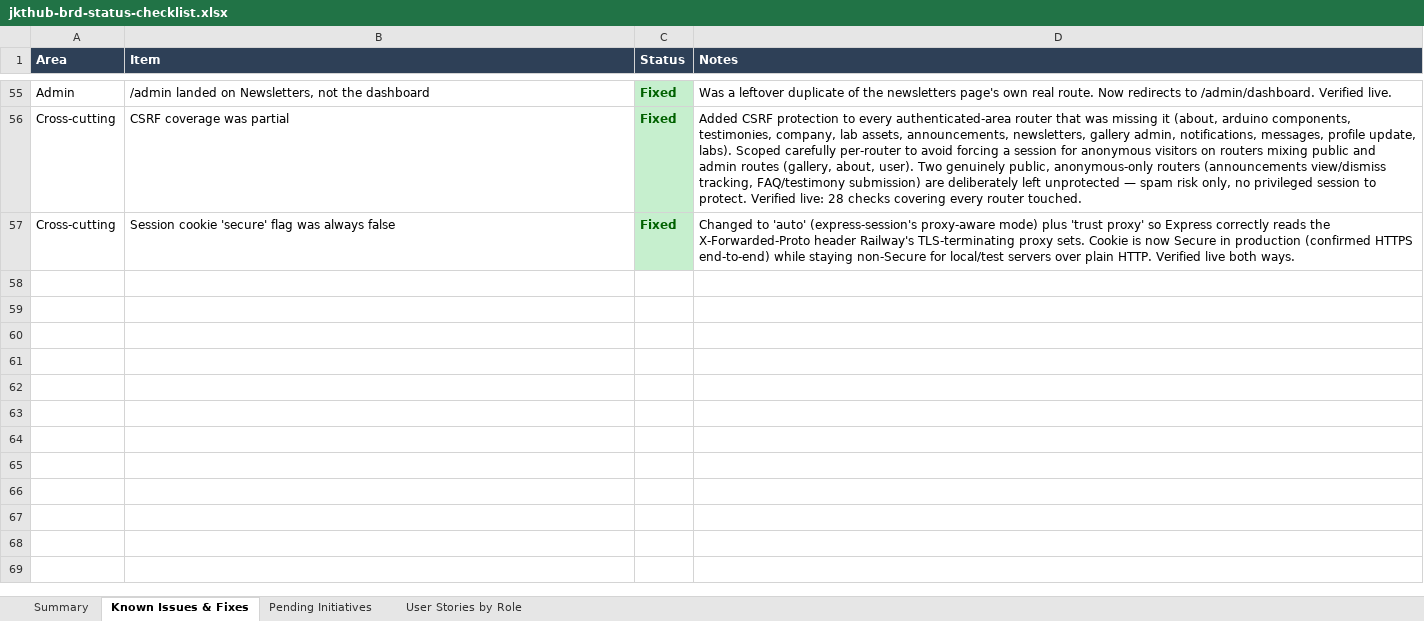
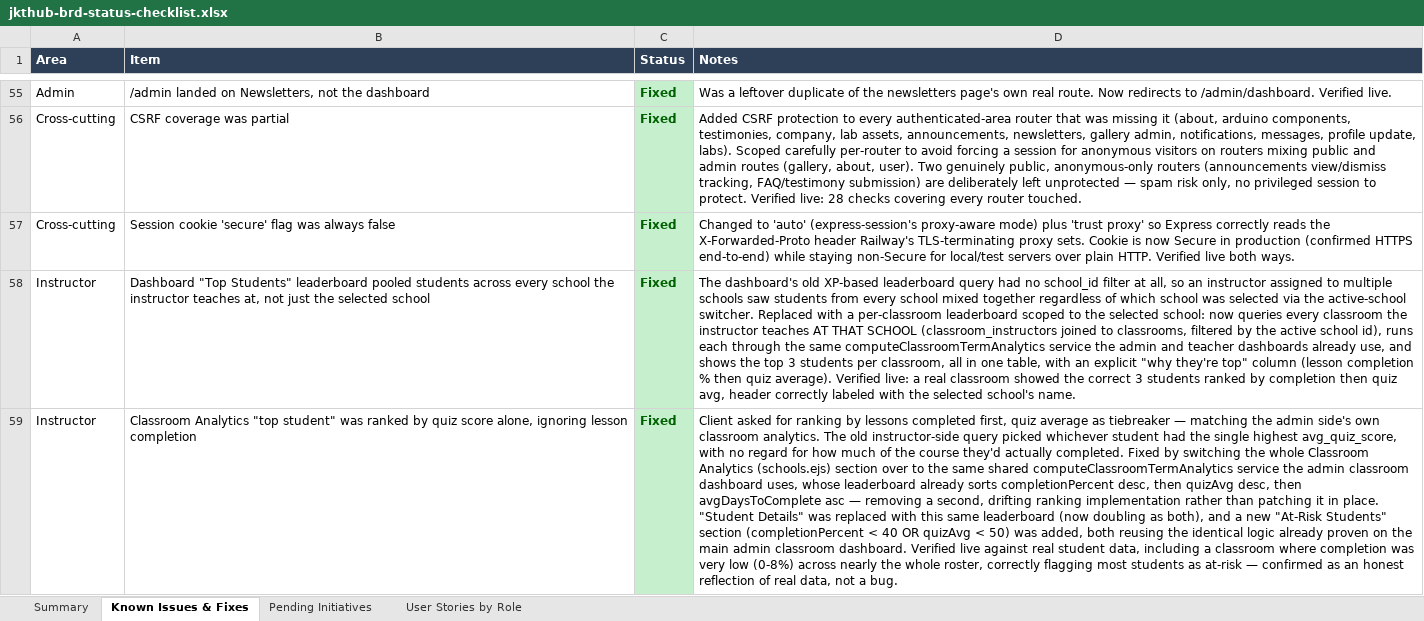
Before and after one commit to dammyjay/edtech_new, an Excel workbook: docs/jkthub-brd-status-checklist.xlsx, sheet Known Issues & Fixes, drawn as a sheet; only a part is shown, gaps mark what is left out; values as stored, in another font and other column widths than the file's, no borders; the diff covers the shown part only; the diff names each change by its address in the sheet, - before the commit and + after, or states it on an @@ line.

```diff
--- a/docs/jkthub-brd-status-checklist.xlsx (sheet Known Issues & Fixes)
+++ b/docs/jkthub-brd-status-checklist.xlsx (sheet Known Issues & Fixes)
+row 58: Instructor | Dashboard "Top Students" leaderboard pooled students across every school the instructor teaches at, not just the selected school | Fixed | The dashboard's old XP-based leaderboard query had no school_id filter at all, so an instructor assigned to multiple schools saw students from every school mixed together regardless of which school was selected via the active-school switcher. Replaced with a per-classroom leaderboard scoped to the selected school: now queries every classroom the instructor teaches AT THAT SCHOOL (classroom_instructors joined to classrooms, filtered by the active school id), runs each through the same computeClassroomTermAnalytics service the admin and teacher dashboards already use, and shows the top 3 students per classroom, all in one table, with an explicit "why they're top" column (lesson completion % then quiz average). Verified live: a real classroom showed the correct 3 students ranked by completion then quiz avg, header correctly labeled with the selected school's name.
+row 59: Instructor | Classroom Analytics "top student" was ranked by quiz score alone, ignoring lesson completion | Fixed | Client asked for ranking by lessons completed first, quiz average as tiebreaker — matching the admin side's own classroom analytics. The old instructor-side query picked whichever student had the single highest avg_quiz_score, with no regard for how much of the course they'd actually completed. Fixed by switching the whole Classroom Analytics (schools.ejs) section over to the same shared computeClassroomTermAnalytics service the admin classroom dashboard uses, whose leaderboard already sorts completionPercent desc, then quizAvg desc, then avgDaysToComplete asc — removing a second, drifting ranking implementation rather than patching it in place. "Student Details" was replaced with this same leaderboard (now doubling as both), and a new "At-Risk Students" section (completionPercent < 40 OR quizAvg < 50) was added, both reusing the identical logic already proven on the main admin classroom dashboard. Verified live against real student data, including a classroom where completion was very low (0-8%) across nearly the whole roster, correctly flagging most students as at-risk — confirmed as an honest reflection of real data, not a bug.
```
Also changed, not shown: 2 added rows elsewhere in this sheet, sheet Summary, sheet Pending Initiatives, 2 other files.
